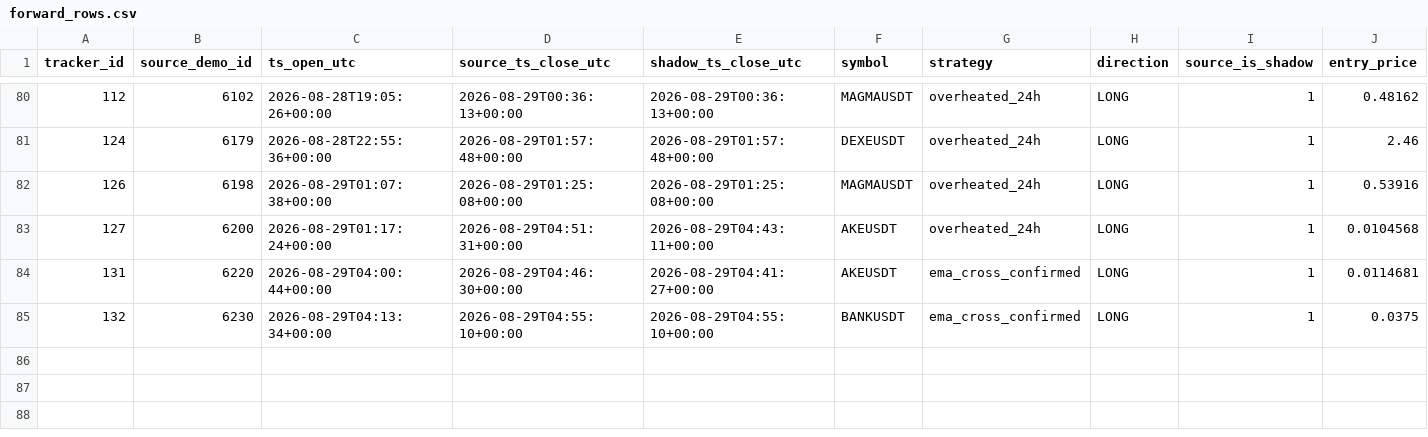
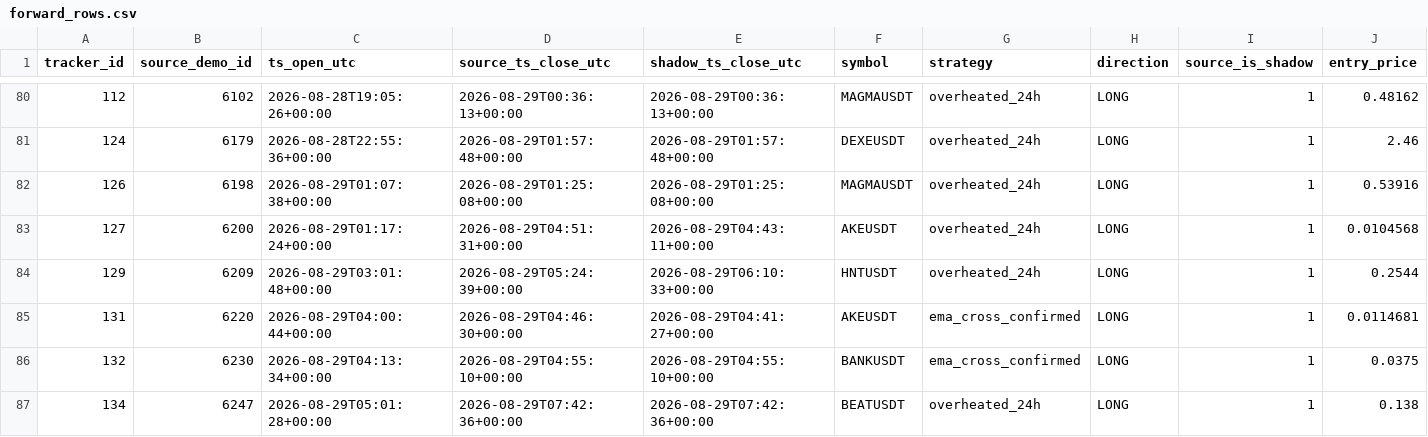
Before and after one commit to mamaligatudorjw-lang/Tv-bot, a CSV file: telegram-webhook-bot/outcome_trailing_shadow/forward_rows.csv, drawn as a sheet; only a part is shown, gaps mark what is left out; rows hold the shown columns only; the diff names each change by its address in the sheet, - before the commit and + after, or states it on an @@ line.

```diff
--- a/telegram-webhook-bot/outcome_trailing_shadow/forward_rows.csv
+++ b/telegram-webhook-bot/outcome_trailing_shadow/forward_rows.csv
+row 84: 129 | 6209 | 2026-08-29T03:01:48+00:00 | 2026-08-29T05:24:39+00:00 | 2026-08-29T06:10:33+00:00 | HNTUSDT | overheated_24h | LONG | 1 | 0.2544
+row 87: 134 | 6247 | 2026-08-29T05:01:28+00:00 | 2026-08-29T07:42:36+00:00 | 2026-08-29T07:42:36+00:00 | BEATUSDT | overheated_24h | LONG | 1 | 0.138
```
Also changed, not shown: telegram-webhook-bot/outcome_trailing_shadow/forward_summary.csv, telegram-webhook-bot/outcome_trailing_shadow/paired_bootstrap.csv, 4 other files.
